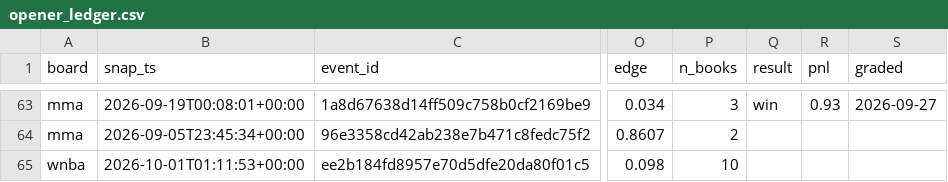
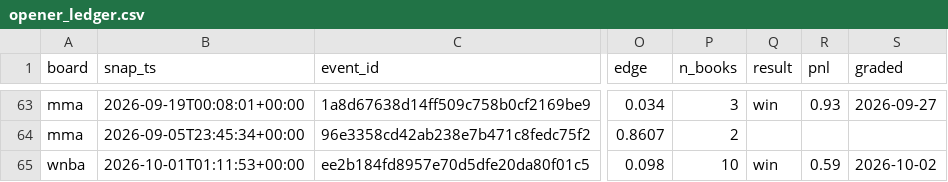
Before and after one commit to azcal/mbm-data, a CSV file: ledger/opener_ledger.csv, drawn as a sheet; only a part is shown, gaps mark what is left out; the diff names each change by its address in the sheet, - before the commit and + after, or states it on an @@ line.

Commit message:
ledger 2026-10-02

```diff
--- a/ledger/opener_ledger.csv
+++ b/ledger/opener_ledger.csv
-Q65 (result): (empty)
+Q65 (result): win
-R65 (pnl): (empty)
+R65 (pnl): 0.59
-S65 (graded): (empty)
+S65 (graded): 2026-10-02
```
